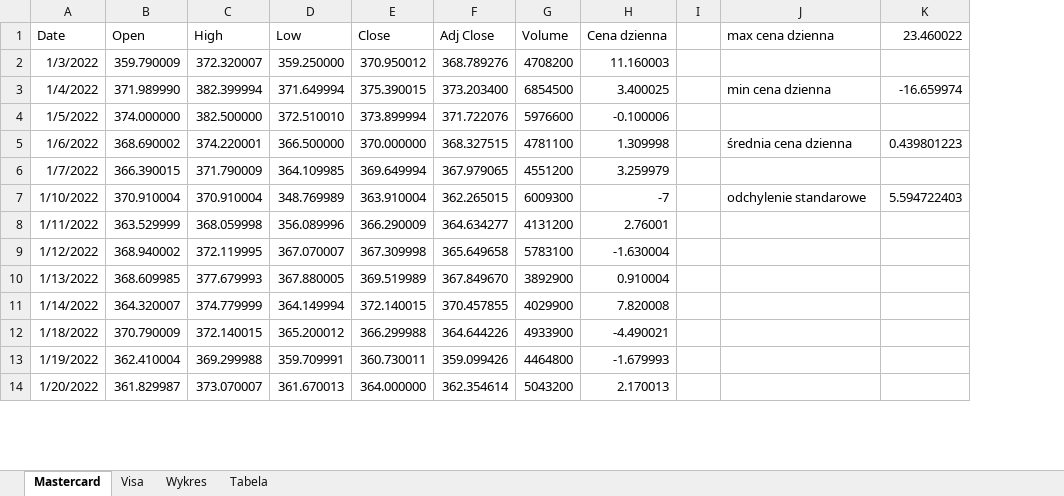
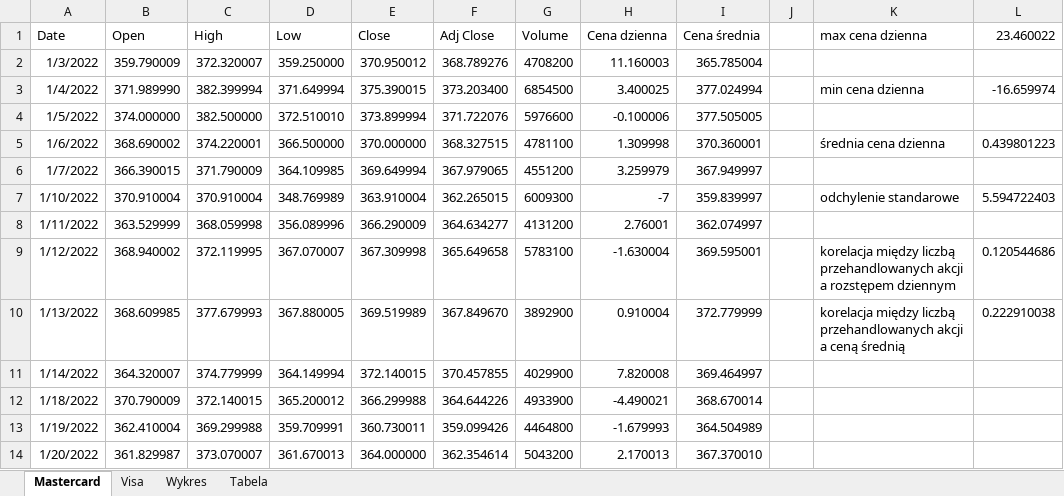
Before and after one commit to lewiis252/projekt_R_excel, an Excel workbook: Analiza-danych.xlsx, sheet Mastercard, drawn as a sheet; only a part is shown; values as stored, in another font and other column widths than the file's, no borders; addresses are those after the commit; the diff names each change by its address in the sheet, - before the commit and + after, or states it on an @@ line.

```diff
--- a/Analiza-danych.xlsx (sheet Mastercard)
+++ b/Analiza-danych.xlsx (sheet Mastercard)
+column I (Cena średnia), rows 2-14: 365.785004 | 377.024994 | 377.505005 | 370.360001 | 367.949997 | 359.839997 | 362.074997 | 369.595001 | 372.779999 | 369.464997 | 368.670014 | 364.504989 | 367.370010
-K9 (max cena dzienna): (empty)
+K9 (max cena dzienna): korelacja między liczbą przehandlowanych akcji a rozstępem dziennym
-L9 (23.460022): (empty)
+L9 (23.460022): 0.120544686
-K10 (max cena dzienna): (empty)
+K10 (max cena dzienna): korelacja między liczbą przehandlowanych akcji a ceną średnią
-L10 (23.460022): (empty)
+L10 (23.460022): 0.222910038
```
Also changed, not shown: sheet Wykres, sheet Tabela, sheet Visa, charts or pictures, Optymalizacja.xlsx.
